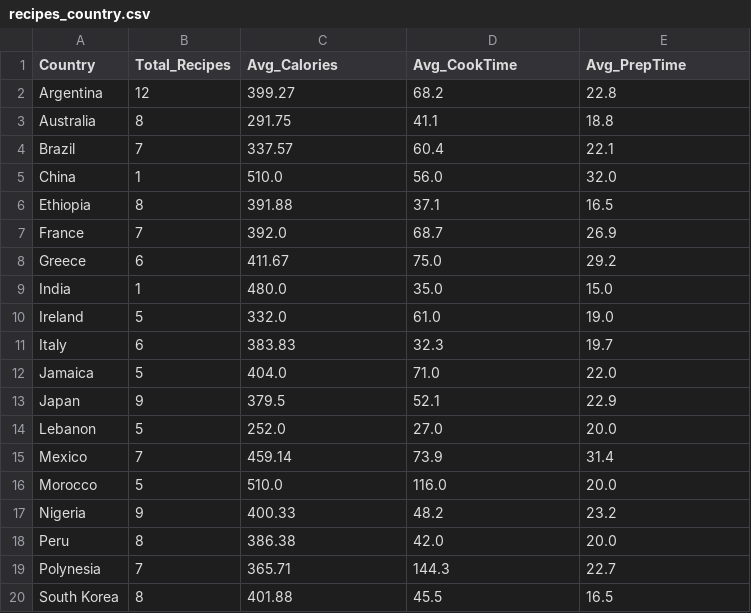
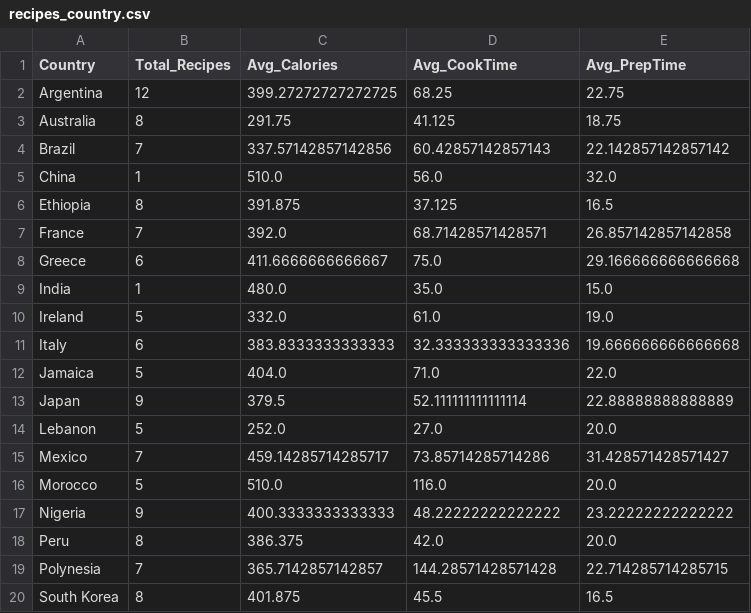
Before and after one commit to RathodArun477/FDCS, a CSV file: DataSets_Loaded/recipes_country.csv, drawn as a sheet; only a part is shown; the diff covers the shown part only.

```diff
--- a/DataSets_Loaded/recipes_country.csv
+++ b/DataSets_Loaded/recipes_country.csv
@@ -1,20 +1,20 @@
 Country,Total_Recipes,Avg_Calories,Avg_CookTime,Avg_PrepTime
-Argentina,12,399.27,68.2,22.8
-Australia,8,291.75,41.1,18.8
-Brazil,7,337.57,60.4,22.1
+Argentina,12,399.27272727272725,68.25,22.75
+Australia,8,291.75,41.125,18.75
+Brazil,7,337.57142857142856,60.42857142857143,22.142857142857142
 China,1,510.0,56.0,32.0
-Ethiopia,8,391.88,37.1,16.5
-France,7,392.0,68.7,26.9
-Greece,6,411.67,75.0,29.2
+Ethiopia,8,391.875,37.125,16.5
+France,7,392.0,68.71428571428571,26.857142857142858
+Greece,6,411.6666666666667,75.0,29.166666666666668
 India,1,480.0,35.0,15.0
 Ireland,5,332.0,61.0,19.0
-Italy,6,383.83,32.3,19.7
+Italy,6,383.8333333333333,32.333333333333336,19.666666666666668
 Jamaica,5,404.0,71.0,22.0
-Japan,9,379.5,52.1,22.9
+Japan,9,379.5,52.111111111111114,22.88888888888889
 Lebanon,5,252.0,27.0,20.0
-Mexico,7,459.14,73.9,31.4
+Mexico,7,459.14285714285717,73.85714285714286,31.428571428571427
 Morocco,5,510.0,116.0,20.0
-Nigeria,9,400.33,48.2,23.2
-Peru,8,386.38,42.0,20.0
-Polynesia,7,365.71,144.3,22.7
-South Korea,8,401.88,45.5,16.5
+Nigeria,9,400.3333333333333,48.22222222222222,23.22222222222222
+Peru,8,386.375,42.0,20.0
+Polynesia,7,365.7142857142857,144.28571428571428,22.714285714285715
+South Korea,8,401.875,45.5,16.5
```
Also changed, not shown: 10 edited cells elsewhere in this file, DataSets_Loaded/countries.csv, DataSets_Loaded/crops.csv, 5 other files.
